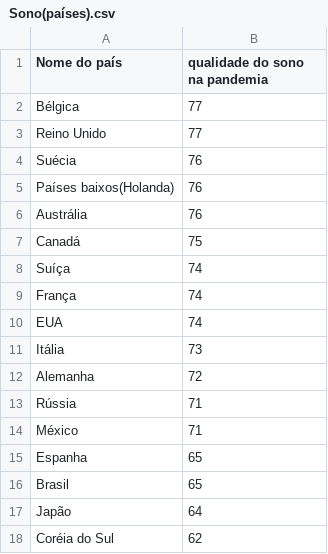
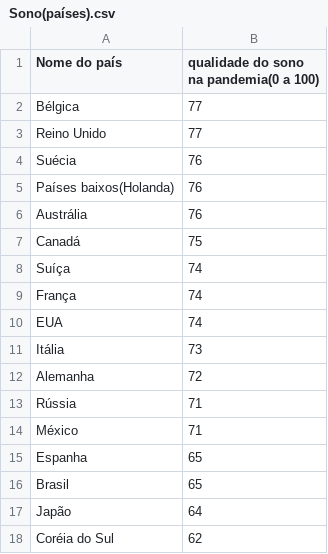
Before and after one commit to GkingOficial/Covid-19, a CSV file: Data/Sono(países).csv, drawn as a sheet.

```diff
--- a/Data/Sono(países).csv
+++ b/Data/Sono(países).csv
@@ -1,2 +1,2 @@
-Nome do país, qualidade do sono na pandemia
+Nome do país,qualidade do sono na pandemia(0 a 100)
 Bélgica,77
```
Also changed, not shown: Data/Casos(países).csv, Libs/tree lib/amostra de dados.csv, 10 other files.
